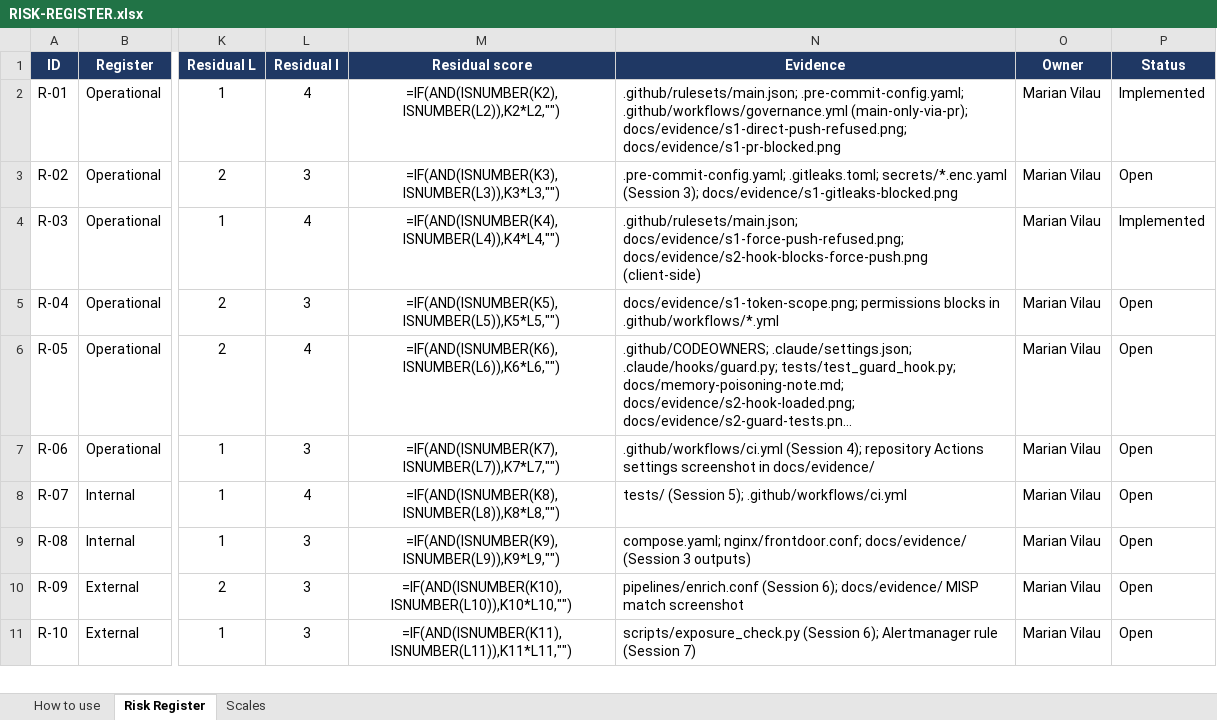
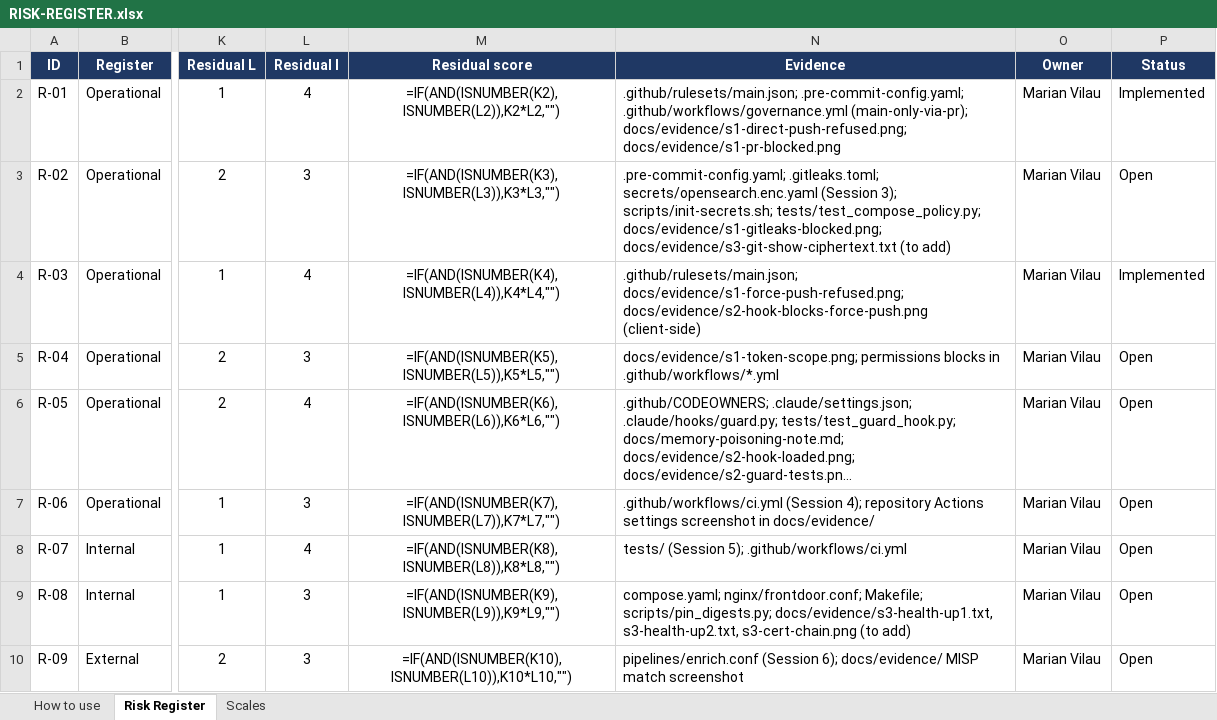
Before and after one commit to MarianVilau/un_repo, an Excel workbook: RISK-REGISTER.xlsx, sheet Risk Register, drawn as a sheet; only a part is shown, gaps mark what is left out; the shorter side is filled out with more unchanged rows; long unchanged cells end in …; values as stored, in another font and other column widths than the file's, no borders; formulas without a stored value are shown as written; conditional formats not drawn; the diff names each change by its address in the sheet, - before the commit and + after, or states it on an @@ line.

Commit message:
Document Lab 3 runbook and evidence list (R-02, R-08)
Register rows stay Open until the evidence files exist.

```diff
--- a/RISK-REGISTER.xlsx (sheet Risk Register)
+++ b/RISK-REGISTER.xlsx (sheet Risk Register)
-N3 (Evidence): .pre-commit-config.yaml; .gitleaks.toml; secrets/*.enc.yaml (Session 3); docs/evidence/s1-gitleaks-blocked.png
+N3 (Evidence): .pre-commit-config.yaml; .gitleaks.toml; secrets/opensearch.enc.yaml (Session 3); scripts/init-secrets.sh; tests/test_compose_policy.py; docs/evidence/s1-gitleaks-blocked.png; docs/evidence/s3-git-show-ciphertext.txt (to add)
-N9 (Evidence): compose.yaml; nginx/frontdoor.conf; docs/evidence/ (Session 3 outputs)
+N9 (Evidence): compose.yaml; nginx/frontdoor.conf; Makefile; scripts/pin_digests.py; docs/evidence/s3-health-up1.txt, s3-health-up2.txt, s3-cert-chain.png (to add)
```
Also changed, not shown: 4 other files.
